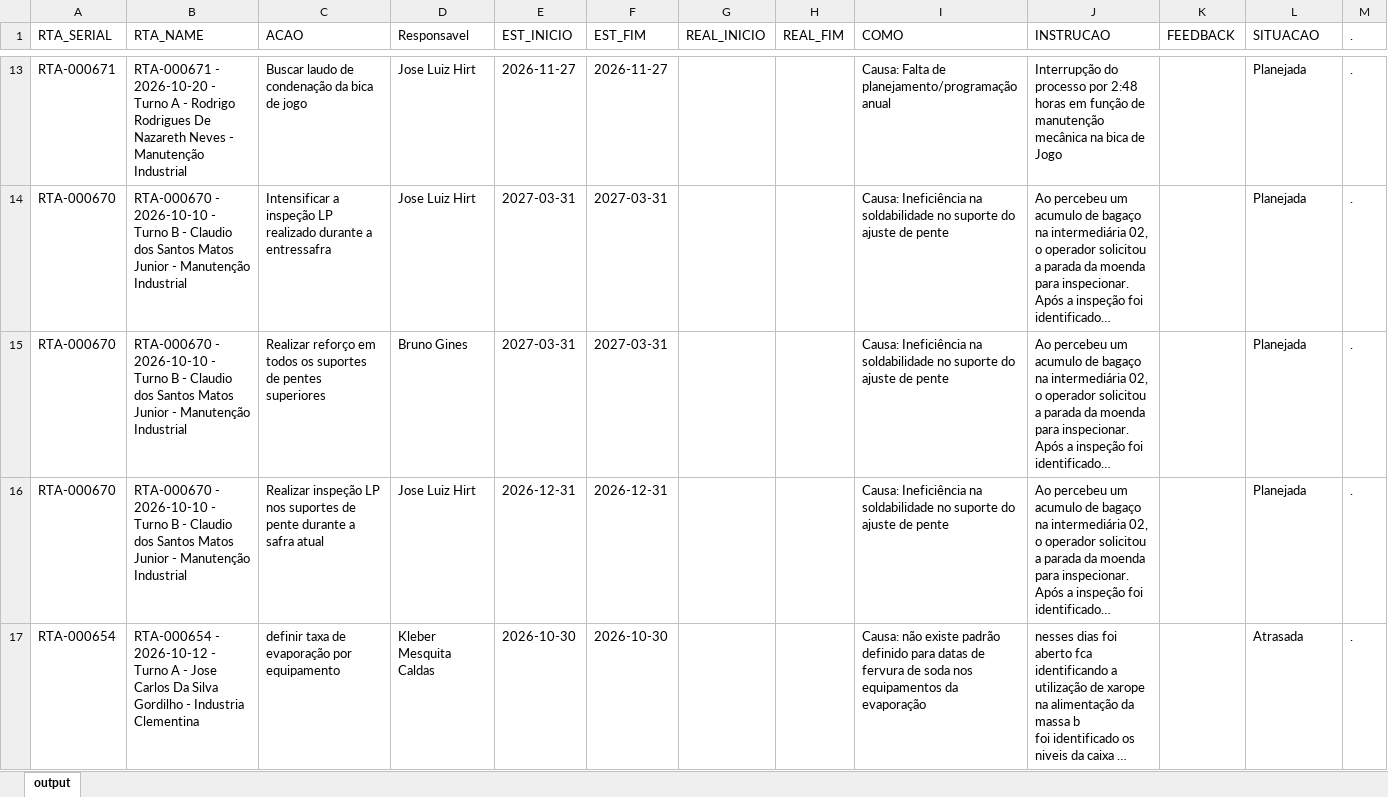
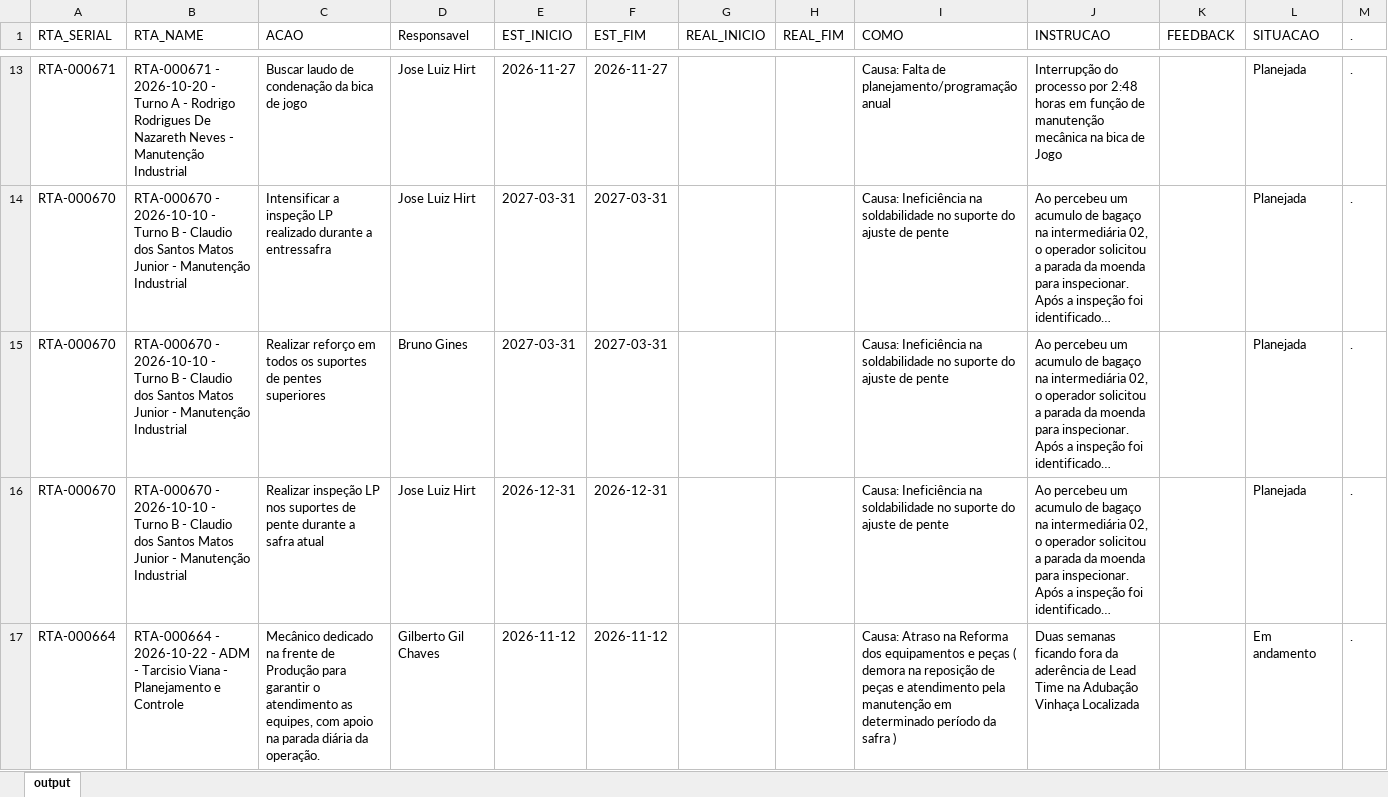
Before and after one commit to raulgribeiro/RTA-Dashboard, an Excel workbook: downloads/RTA_Dados.xlsx, sheet output, drawn as a sheet; only a part is shown, gaps mark what is left out; the shorter side is filled out with more unchanged rows; long unchanged cells end in …; values as stored, in another font and other column widths than the file's, no borders; the diff covers the shown part only; the diff names each change by its address in the sheet, - before the commit and + after, or states it on an @@ line.

```diff
--- a/downloads/RTA_Dados.xlsx (sheet output)
+++ b/downloads/RTA_Dados.xlsx (sheet output)
+row 17: RTA-000664 | RTA-000664 - 2026-10-22 - ADM - Tarcisio Viana - Planejamento e Controle | Mecânico dedicado na frente de Produção para garantir o atendimento as equipes, com apoio na parada diária da operação. | Gilberto Gil Chaves | 2026-11-12 | 2026-11-12 |  |  | Causa: Atraso na Reforma dos equipamentos e peças ( demora na reposição de peças e atendimento pela manutenção em determinado período da safra ) | Duas semanas ficando fora da aderência de Lead Time na Adubação Vinhaça Localizada |  | Em andamento | .
```
Also changed, not shown: 1 added row and 4 edited cells elsewhere in this sheet, downloads/RTA_Unidade.xlsx, 2 other files.
